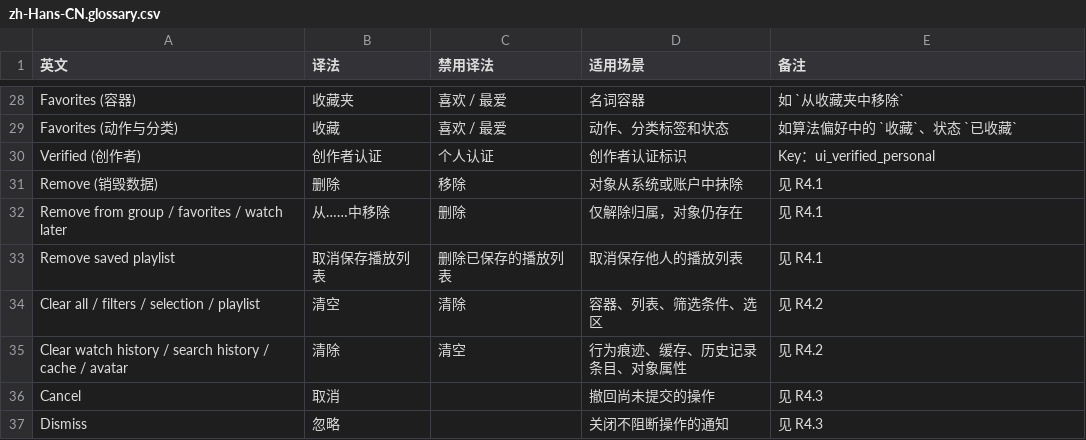
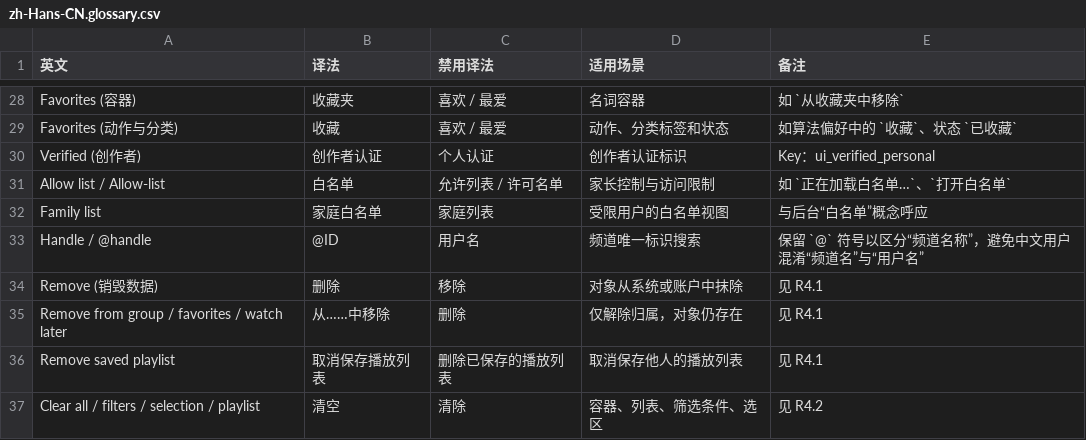
Before and after one commit to Aquarius-Situla/TypeType-Frontend, a CSV file: apps/web/messages/instructions/zh-Hans-CN/zh-Hans-CN.glossary.csv, drawn as a sheet; only a part is shown, gaps mark what is left out; the shorter side is filled out with more unchanged rows; the diff names each change by its address in the sheet, - before the commit and + after, or states it on an @@ line.

Commit message:
feat(i18n): translate parental controls and family list surfaces
- Translate 65 Parental Controls, Allow-list, and Family list keys in zh-Hans-CN.json following the Simplified Chinese Style Guide (R1.1–R5.2):
  - Global & instance policy: 整个实例, 限制整个实例, 将所有用户（含访客）限制在管理员白名单范围内, 白名单模式已更新
  - Per-user access management: 特定用户, 用户专属白名单, 受全实例规则限制, 管理员豁免（不受限制）, 豁免限制, 已豁免限制, 已受限制, 已解除限制
  - Channel & playlist allow-lists: 添加全局频道, 为此用户添加频道, 已允许的频道, 继承的全局频道, 用户专属频道, 已允许的播放列表
  - Channel handle disambiguation: Translate @handle / handle to @ID (频道名称或 @ID, 按频道名称或 @ID 搜索…) to clearly distinguish from channel display names
  - Family list empty states & blocked prompts: 家庭白名单, 家庭白名单中暂无内容, 暂无家庭推荐内容, 未找到符合家庭白名单的结果, 此频道不在家庭白名单中
- Add cross-module terminology entries (Allow list, Family list, Handle / @handle) to zh-Hans-CN.glossary.csv

```diff
--- a/apps/web/messages/instructions/zh-Hans-CN/zh-Hans-CN.glossary.csv
+++ b/apps/web/messages/instructions/zh-Hans-CN/zh-Hans-CN.glossary.csv
+row 31: Allow list / Allow-list | 白名单 | 允许列表 / 许可名单 | 家长控制与访问限制 | 如 `正在加载白名单…`、`打开白名单`
+row 32: Family list | 家庭白名单 | 家庭列表 | 受限用户的白名单视图 | 与后台“白名单”概念呼应
+row 33: Handle / @handle | @ID | 用户名 | 频道唯一标识搜索 | 保留 `@` 符号以区分“频道名称”，避免中文用户混淆“频道名”与“用户名”
```
Also changed, not shown: 1 other file.
